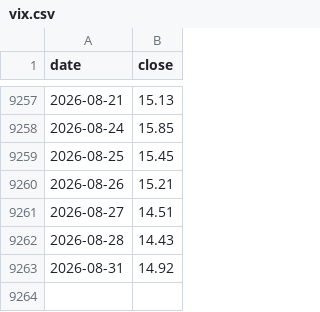
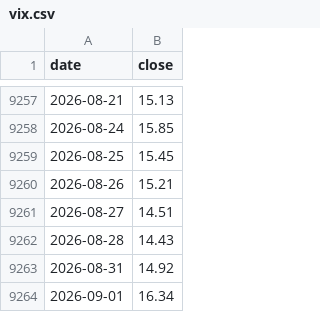
Before and after one commit to dreadf/Argus, a CSV file: output/data/vix.csv, drawn as a sheet; only a part is shown, gaps mark what is left out; the diff names each change by its address in the sheet, - before the commit and + after, or states it on an @@ line.

```diff
--- a/output/data/vix.csv
+++ b/output/data/vix.csv
+row 9264: 2026-09-01 | 16.34
```
Also changed, not shown: 10 other files.
